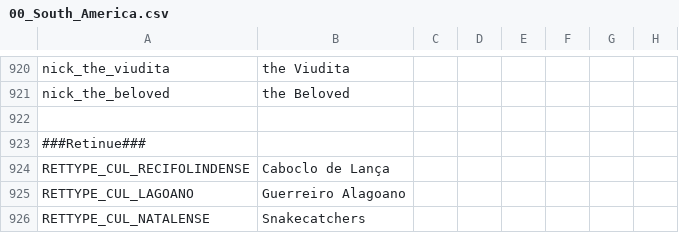
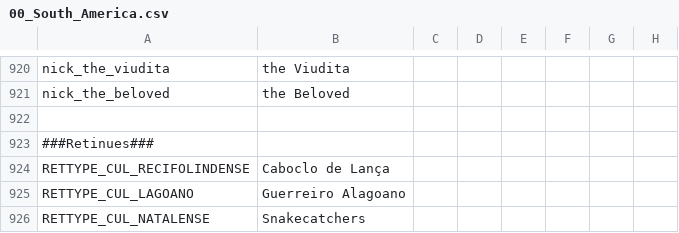
Before and after one commit to j00ji/Sob-o-Anil, a CSV file: localisation/00_South_America.csv, drawn as a sheet; only a part is shown, gaps mark what is left out; the diff covers the shown part only; the diff names each change by its address in the sheet, - before the commit and + after, or states it on an @@ line.

```diff
--- a/localisation/00_South_America.csv
+++ b/localisation/00_South_America.csv
-A923: ###Retinue###
+A923: ###Retinues###
```
Also changed, not shown: 44 added rows elsewhere in this file, 4 other files.
